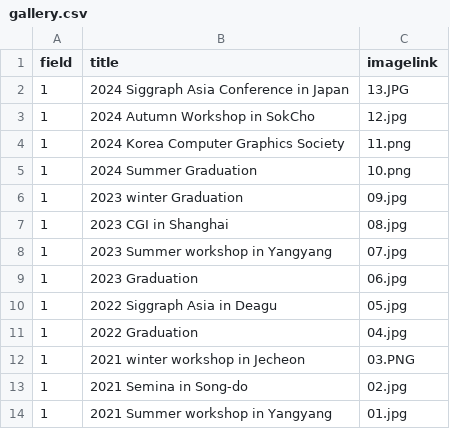
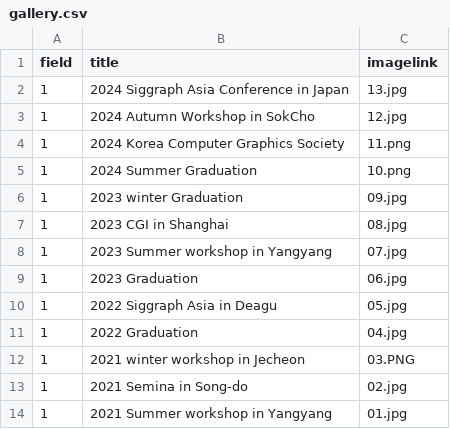
Before and after one commit to Gachon-VisualizationandMixedRealityLab/VOM, a CSV file: assets/csv/gallery.csv, drawn as a sheet.

```diff
--- a/assets/csv/gallery.csv
+++ b/assets/csv/gallery.csv
@@ -1,3 +1,3 @@
 field,title,imagelink
-1,2024 Siggraph Asia Conference in Japan,13.JPG
+1,2024 Siggraph Asia Conference in Japan,13.jpg
 1,2024 Autumn Workshop in SokCho,12.jpg
```
Also changed, not shown: assets/csv/member.csv, 1 other file.
